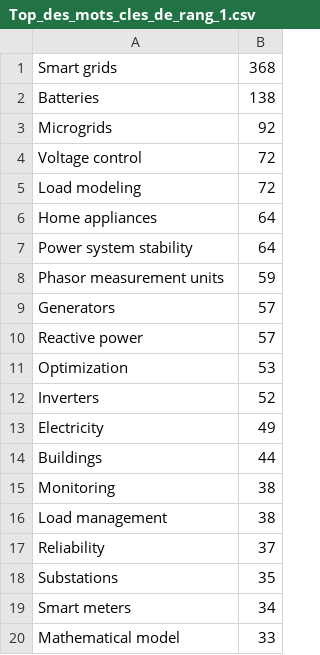
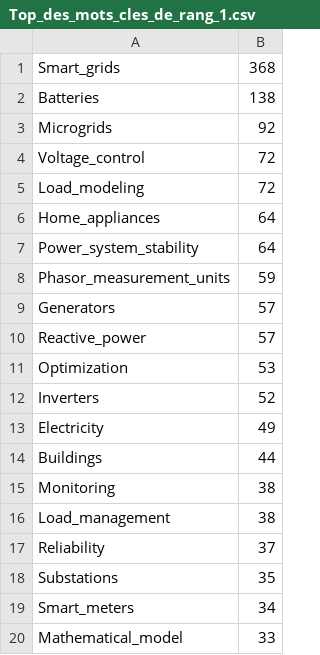
Before and after one commit to CamilleRoger/ProjetTableauDeBord, a CSV file: csv/Top_des_mots_cles_de_rang_1.csv, drawn as a sheet.

```diff
--- a/csv/Top_des_mots_cles_de_rang_1.csv
+++ b/csv/Top_des_mots_cles_de_rang_1.csv
@@ -1,11 +1,11 @@
-Smart grids,368
+Smart_grids,368
 Batteries,138
 Microgrids,92
-Voltage control,72
-Load modeling,72
-Home appliances,64
-Power system stability,64
-Phasor measurement units,59
+Voltage_control,72
+Load_modeling,72
+Home_appliances,64
+Power_system_stability,64
+Phasor_measurement_units,59
 Generators,57
-Reactive power,57
+Reactive_power,57
 Optimization,53
@@ -15,6 +15,6 @@ Buildings,44
 Monitoring,38
-Load management,38
+Load_management,38
 Reliability,37
 Substations,35
-Smart meters,34
-Mathematical model,33
+Smart_meters,34
+Mathematical_model,33
```
Also changed, not shown: csv/Article_Par_Pays.csv, csv/Top_des_mots_cles_par_article.csv, 31 other files.
